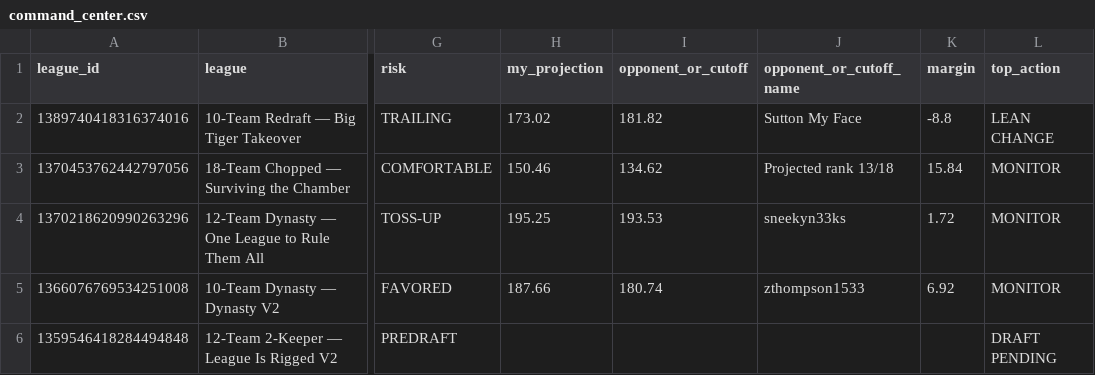
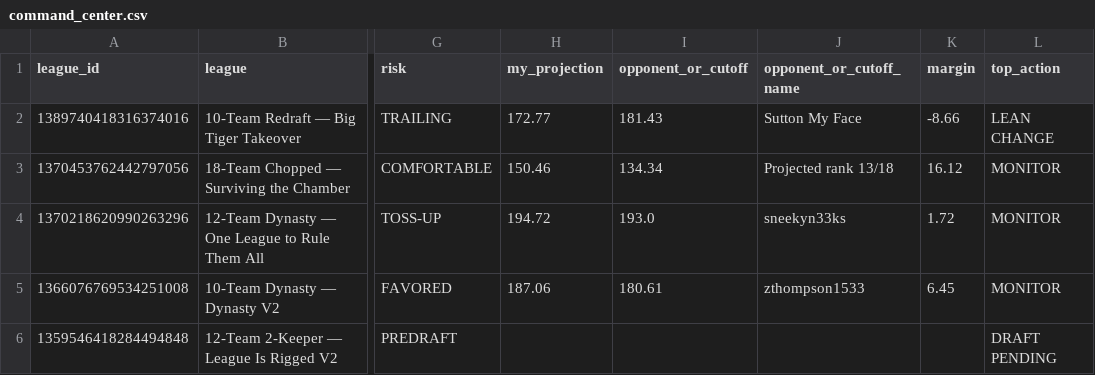
Before and after one commit to willblatz97/Learning-Python, a CSV file: fantasy-football-tracker/data/normalized/command_center.csv, drawn as a sheet; only a part is shown, gaps mark what is left out; the diff names each change by its address in the sheet, - before the commit and + after, or states it on an @@ line.

```diff
--- a/fantasy-football-tracker/data/normalized/command_center.csv
+++ b/fantasy-football-tracker/data/normalized/command_center.csv
-H2 (my_projection): 173.02
+H2 (my_projection): 172.77
-I2 (opponent_or_cutoff): 181.82
+I2 (opponent_or_cutoff): 181.43
-K2 (margin): -8.8
+K2 (margin): -8.66
-I3 (opponent_or_cutoff): 134.62
+I3 (opponent_or_cutoff): 134.34
-K3 (margin): 15.84
+K3 (margin): 16.12
-H4 (my_projection): 195.25
+H4 (my_projection): 194.72
-I4 (opponent_or_cutoff): 193.53
+I4 (opponent_or_cutoff): 193.0
-H5 (my_projection): 187.66
+H5 (my_projection): 187.06
-I5 (opponent_or_cutoff): 180.74
+I5 (opponent_or_cutoff): 180.61
-K5 (margin): 6.92
+K5 (margin): 6.45
```
Also changed, not shown: fantasy-football-tracker/data/normalized/availability_matrix.csv, fantasy-football-tracker/data/normalized/draft_picks.csv, 39 other files.
